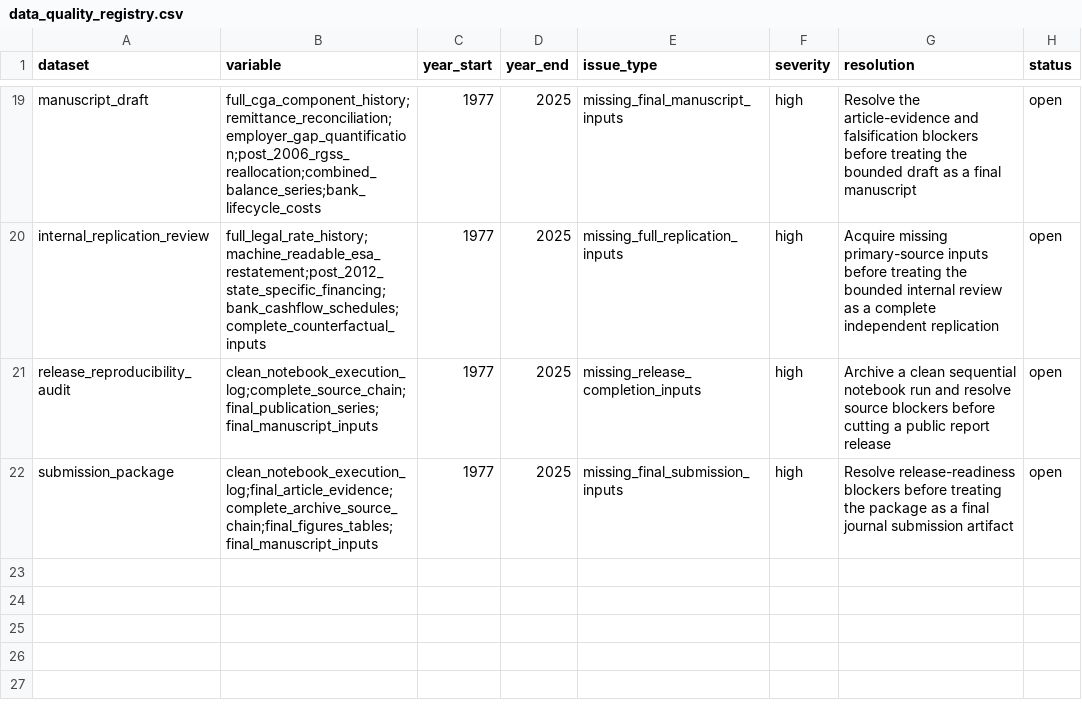
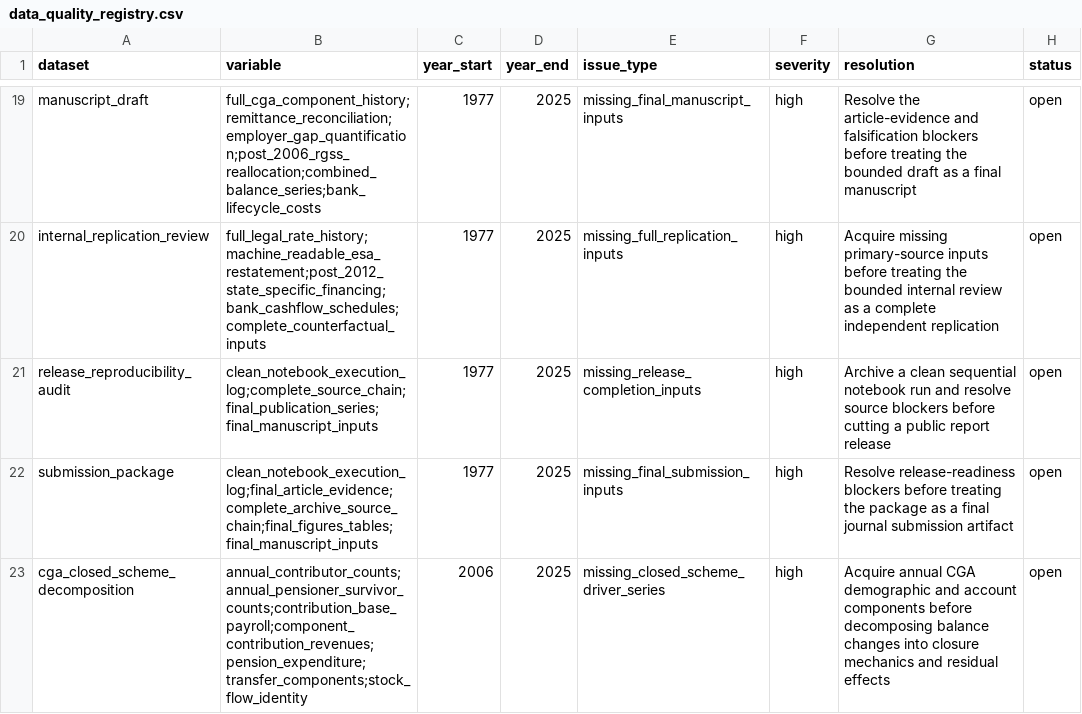
Before and after one commit to DiogoRibeiro7/portugal-public-pension-financing, a CSV file: evidence/data_quality_registry.csv, drawn as a sheet; only a part is shown, gaps mark what is left out; the diff names each change by its address in the sheet, - before the commit and + after, or states it on an @@ line.

Commit message:
Add CGA closure mechanics

```diff
--- a/evidence/data_quality_registry.csv
+++ b/evidence/data_quality_registry.csv
+row 23: cga_closed_scheme_decomposition | annual_contributor_counts;annual_pensioner_survivor_counts;contribution_base_payroll;component_contribution_revenues;pension_expenditure;transfer_components;stock_flow_identity | 2006 | 2025 | missing_closed_scheme_driver_series | high | Acquire annual CGA demographic and account components before decomposing balance changes into closure mechanics and residual effects | open
```
Also changed, not shown: evidence/execution_registry.csv, paper/figures/data/fig03_cga_contributors_pensioners.csv, 7 other files.
